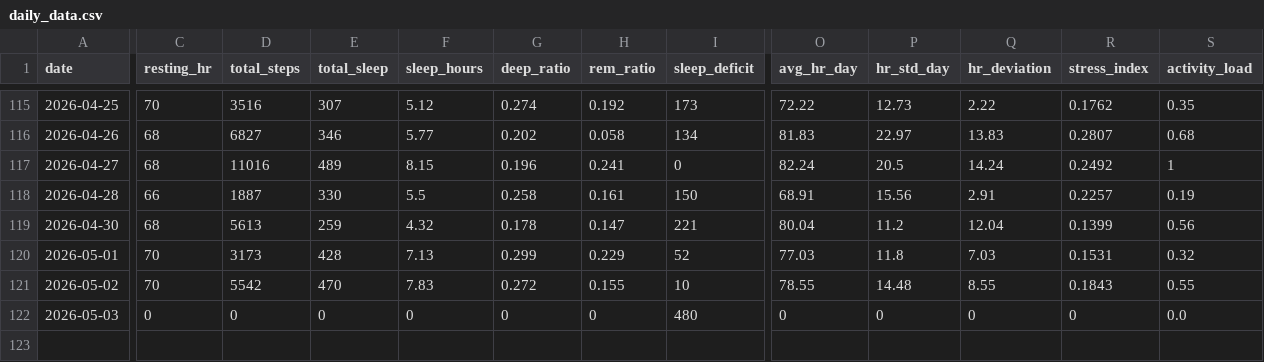
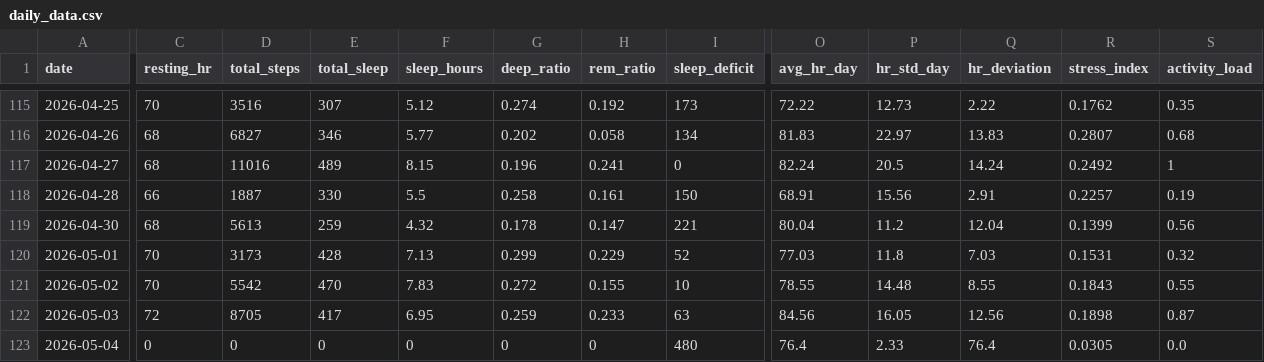
Before and after one commit to riyaaryan2004/minor2, a CSV file: Minor_1/ml/data/daily_data.csv, drawn as a sheet; only a part is shown, gaps mark what is left out; rows hold the shown columns only; the diff covers the shown part only; the diff names each change by its address in the sheet, - before the commit and + after, or states it on an @@ line.

```diff
--- a/Minor_1/ml/data/daily_data.csv
+++ b/Minor_1/ml/data/daily_data.csv
-C122 (resting_hr): 0
+C122 (resting_hr): 72
-D122 (total_steps): 0
+D122 (total_steps): 8705
-E122 (total_sleep): 0
+E122 (total_sleep): 417
-F122 (sleep_hours): 0
+F122 (sleep_hours): 6.95
-G122 (deep_ratio): 0
+G122 (deep_ratio): 0.259
-H122 (rem_ratio): 0
+H122 (rem_ratio): 0.233
-I122 (sleep_deficit): 480
+I122 (sleep_deficit): 63
-O122 (avg_hr_day): 0
+O122 (avg_hr_day): 84.56
-P122 (hr_std_day): 0
+P122 (hr_std_day): 16.05
-Q122 (hr_deviation): 0
+Q122 (hr_deviation): 12.56
-R122 (stress_index): 0
+R122 (stress_index): 0.1898
-S122 (activity_load): 0.0
+S122 (activity_load): 0.87
+row 123: 2026-05-04 | 0 | 0 | 0 | 0 | 0 | 0 | 480 | 76.4 | 2.33 | 76.4 | 0.0305 | 0.0
```
Also changed, not shown: 7 edited cells elsewhere in this file, Minor_1/catboost_info/learn_error.tsv, Minor_1/catboost_info/time_left.tsv, 10 other files.
